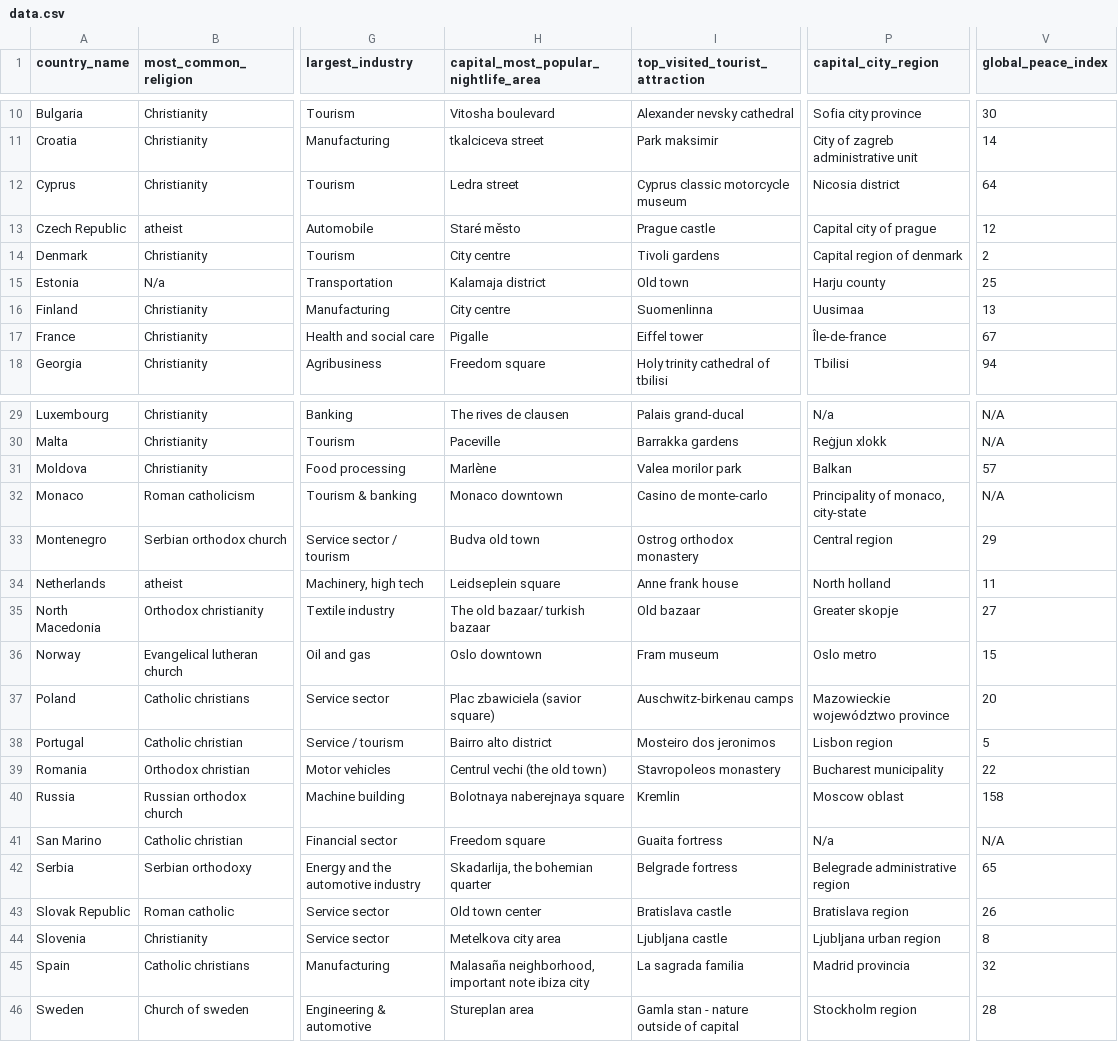
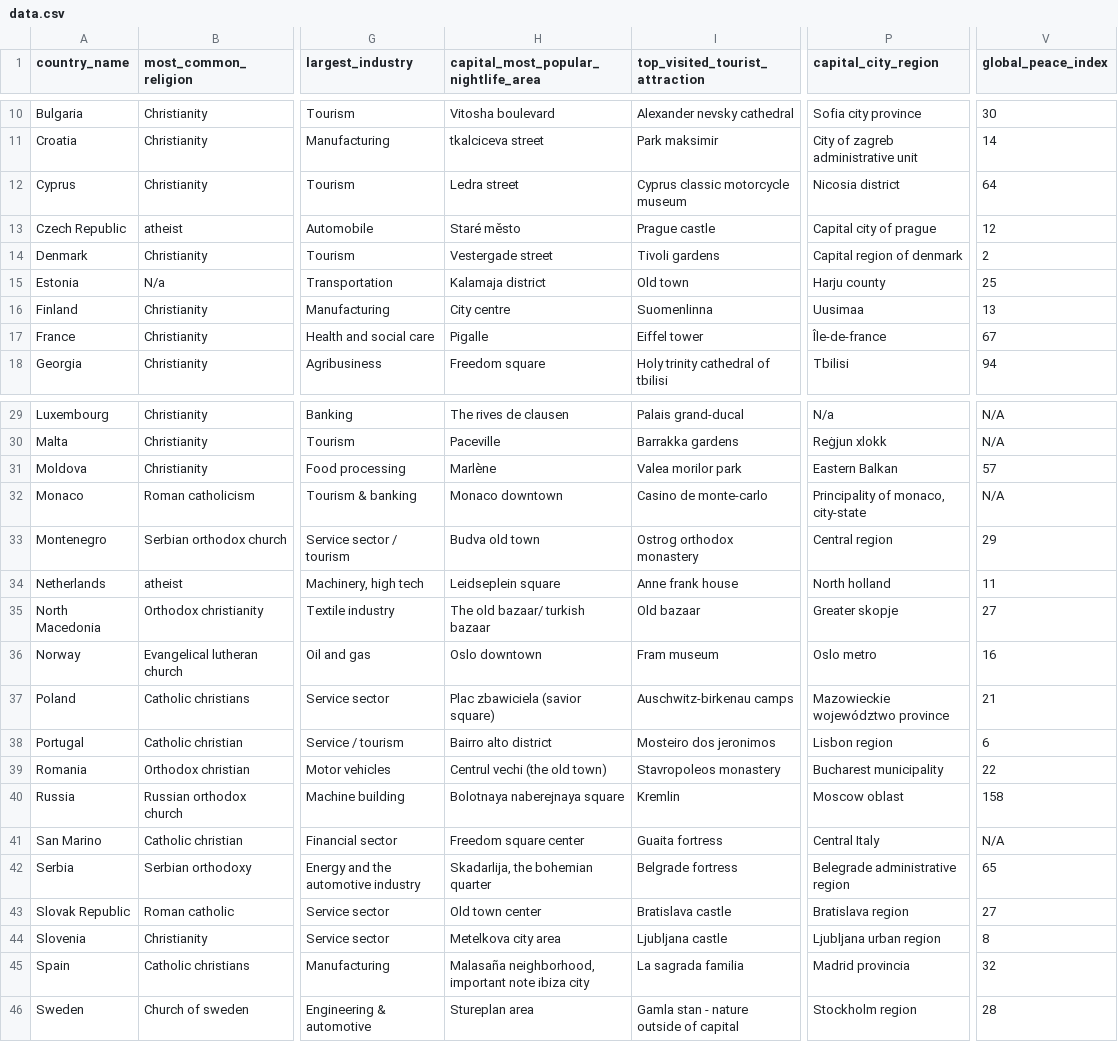
Before and after one commit to marymeier/travelSearch, a CSV file: data.csv, drawn as a sheet; only a part is shown, gaps mark what is left out; the diff names each change by its address in the sheet, - before the commit and + after, or states it on an @@ line.

```diff
--- a/data.csv
+++ b/data.csv
-H14: City centre
+H14: Vestergade street
-P31 (capital_city_region): Balkan
+P31 (capital_city_region): Eastern Balkan
-V36 (global_peace_index): 15
+V36 (global_peace_index): 16
-V37 (global_peace_index): 20
+V37 (global_peace_index): 21
-V38 (global_peace_index): 5
+V38 (global_peace_index): 6
-H41: Freedom square
+H41: Freedom square center
-P41 (capital_city_region): N/a
+P41 (capital_city_region): Central Italy
-V43 (global_peace_index): 26
+V43 (global_peace_index): 27
```
Also changed, not shown: Climate_table.csv, National_Security_table.csv, 3 other files.
